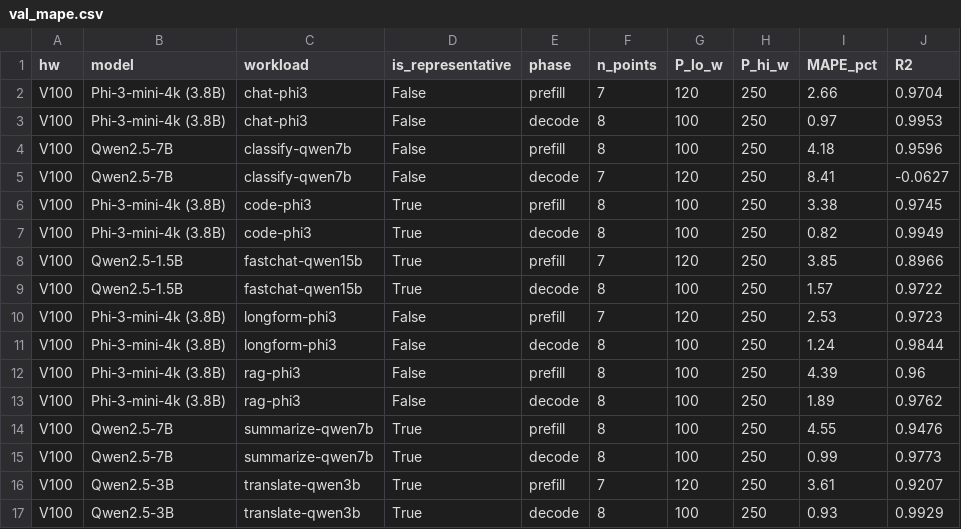
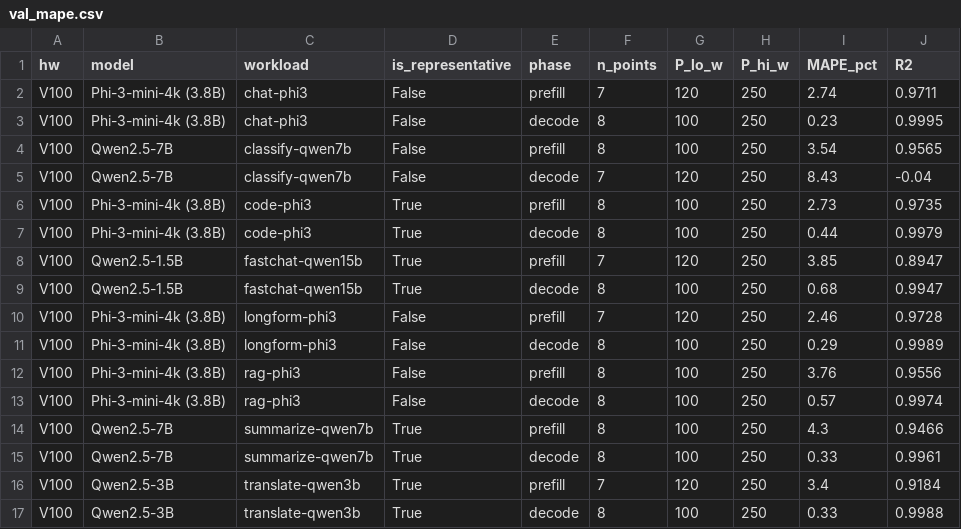
Before and after one commit to Markliu225/powerchar, a CSV file: validation/val_mape.csv, drawn as a sheet; only a part is shown; the diff covers the shown part only.

```diff
--- a/validation/val_mape.csv
+++ b/validation/val_mape.csv
@@ -1,17 +1,17 @@
 hw,model,workload,is_representative,phase,n_points,P_lo_w,P_hi_w,MAPE_pct,R2
-V100,Phi-3-mini-4k (3.8B),chat-phi3,False,prefill,7,120,250,2.66,0.9704
-V100,Phi-3-mini-4k (3.8B),chat-phi3,False,decode,8,100,250,0.97,0.9953
-V100,Qwen2.5-7B,classify-qwen7b,False,prefill,8,100,250,4.18,0.9596
-V100,Qwen2.5-7B,classify-qwen7b,False,decode,7,120,250,8.41,-0.0627
-V100,Phi-3-mini-4k (3.8B),code-phi3,True,prefill,8,100,250,3.38,0.9745
-V100,Phi-3-mini-4k (3.8B),code-phi3,True,decode,8,100,250,0.82,0.9949
-V100,Qwen2.5-1.5B,fastchat-qwen15b,True,prefill,7,120,250,3.85,0.8966
-V100,Qwen2.5-1.5B,fastchat-qwen15b,True,decode,8,100,250,1.57,0.9722
-V100,Phi-3-mini-4k (3.8B),longform-phi3,False,prefill,7,120,250,2.53,0.9723
-V100,Phi-3-mini-4k (3.8B),longform-phi3,False,decode,8,100,250,1.24,0.9844
-V100,Phi-3-mini-4k (3.8B),rag-phi3,False,prefill,8,100,250,4.39,0.96
-V100,Phi-3-mini-4k (3.8B),rag-phi3,False,decode,8,100,250,1.89,0.9762
-V100,Qwen2.5-7B,summarize-qwen7b,True,prefill,8,100,250,4.55,0.9476
-V100,Qwen2.5-7B,summarize-qwen7b,True,decode,8,100,250,0.99,0.9773
-V100,Qwen2.5-3B,translate-qwen3b,True,prefill,7,120,250,3.61,0.9207
-V100,Qwen2.5-3B,translate-qwen3b,True,decode,8,100,250,0.93,0.9929
+V100,Phi-3-mini-4k (3.8B),chat-phi3,False,prefill,7,120,250,2.74,0.9711
+V100,Phi-3-mini-4k (3.8B),chat-phi3,False,decode,8,100,250,0.23,0.9995
+V100,Qwen2.5-7B,classify-qwen7b,False,prefill,8,100,250,3.54,0.9565
+V100,Qwen2.5-7B,classify-qwen7b,False,decode,7,120,250,8.43,-0.04
+V100,Phi-3-mini-4k (3.8B),code-phi3,True,prefill,8,100,250,2.73,0.9735
+V100,Phi-3-mini-4k (3.8B),code-phi3,True,decode,8,100,250,0.44,0.9979
+V100,Qwen2.5-1.5B,fastchat-qwen15b,True,prefill,7,120,250,3.85,0.8947
+V100,Qwen2.5-1.5B,fastchat-qwen15b,True,decode,8,100,250,0.68,0.9947
+V100,Phi-3-mini-4k (3.8B),longform-phi3,False,prefill,7,120,250,2.46,0.9728
+V100,Phi-3-mini-4k (3.8B),longform-phi3,False,decode,8,100,250,0.29,0.9989
+V100,Phi-3-mini-4k (3.8B),rag-phi3,False,prefill,8,100,250,3.76,0.9556
+V100,Phi-3-mini-4k (3.8B),rag-phi3,False,decode,8,100,250,0.57,0.9974
+V100,Qwen2.5-7B,summarize-qwen7b,True,prefill,8,100,250,4.3,0.9466
+V100,Qwen2.5-7B,summarize-qwen7b,True,decode,8,100,250,0.33,0.9961
+V100,Qwen2.5-3B,translate-qwen3b,True,prefill,7,120,250,3.4,0.9184
+V100,Qwen2.5-3B,translate-qwen3b,True,decode,8,100,250,0.33,0.9988
```
Also changed, not shown: 32 edited cells elsewhere in this file, data_5090/chat-phi3_decode.csv, data_5090/code-phi3_decode.csv, 32 other files.
